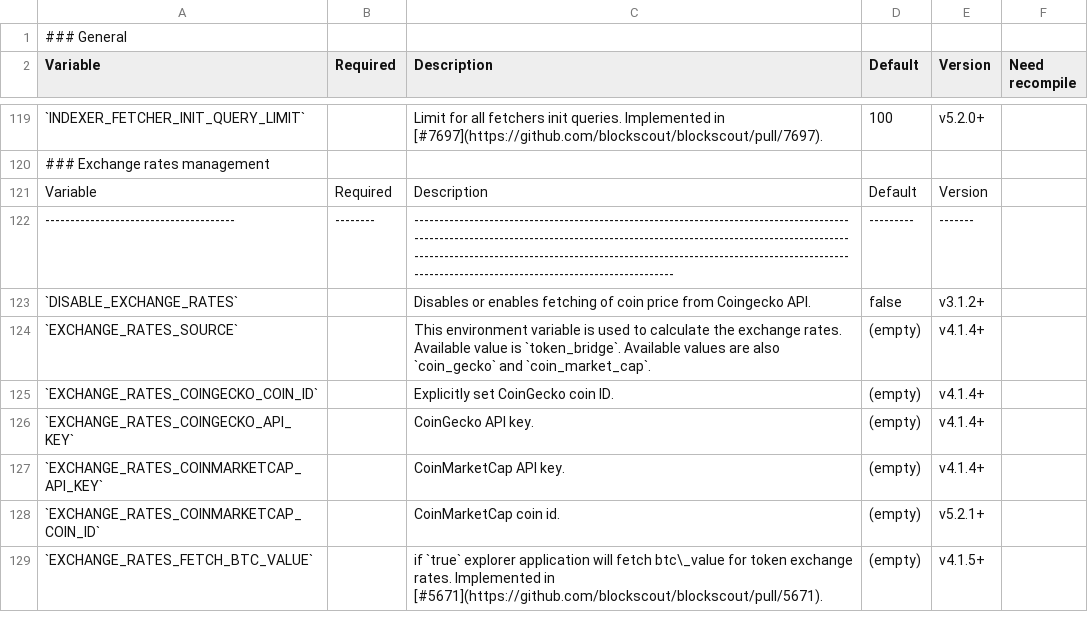
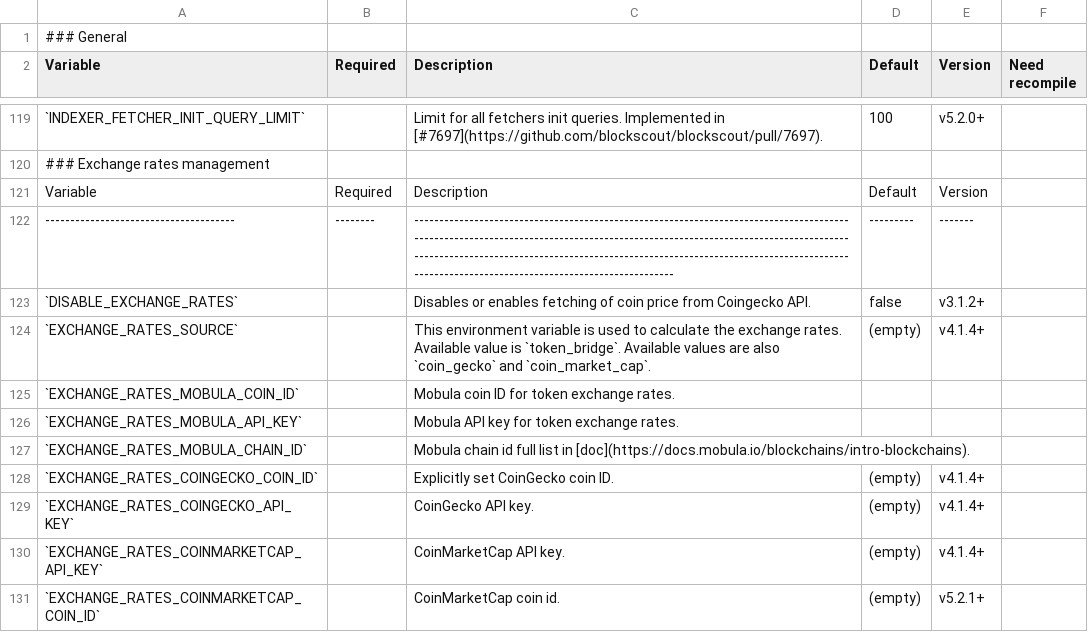
Before and after one commit to blockscout/docs, a CSV file: .gitbook/assets/Blockscout-ENV-variables.csv, drawn as a sheet; only a part is shown, gaps mark what is left out; the shorter side is filled out with more unchanged rows.

Commit message:
Feat/adding mobula env (#269)
* adding mobula env

* cl

* new version

* &

* doc

* Adding EXCHANGE_RATES_MOBULA_BASE_URL and adding "mobula" to EXCHANGE_RATES_MARKET_CAP_SOURCE

* update new env

* good format

* update version to master

```diff
--- a/.gitbook/assets/Blockscout-ENV-variables.csv
+++ b/.gitbook/assets/Blockscout-ENV-variables.csv
@@ -124,2 +124,5 @@ Variable,Required,Description,Default,Version,
 `EXCHANGE_RATES_SOURCE`,,This environment variable is used to calculate the exchange rates. Available value is `token_bridge`. Available values are also `coin_gecko` and `coin_market_cap`.,(empty),v4.1.4+,
+`EXCHANGE_RATES_MOBULA_COIN_ID`,,Mobula coin ID for token exchange rates.
+`EXCHANGE_RATES_MOBULA_API_KEY`,,Mobula API key for token exchange rates.
+`EXCHANGE_RATES_MOBULA_CHAIN_ID`,,Mobula chain id full list in [doc](https://docs.mobula.io/blockchains/intro-blockchains).
 `EXCHANGE_RATES_COINGECKO_COIN_ID`,,Explicitly set CoinGecko coin ID.,(empty),v4.1.4+,
```
Also changed, not shown: 1 other file.
